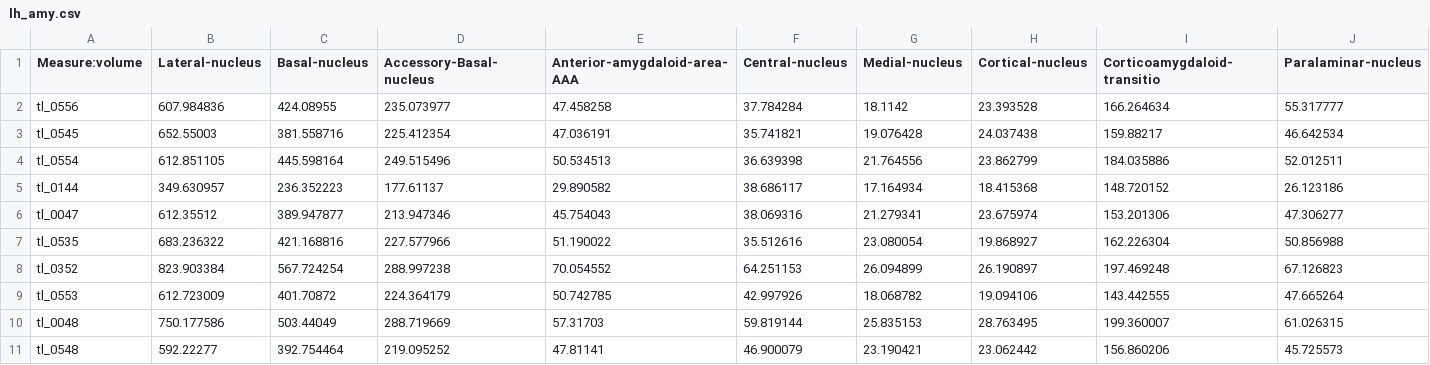
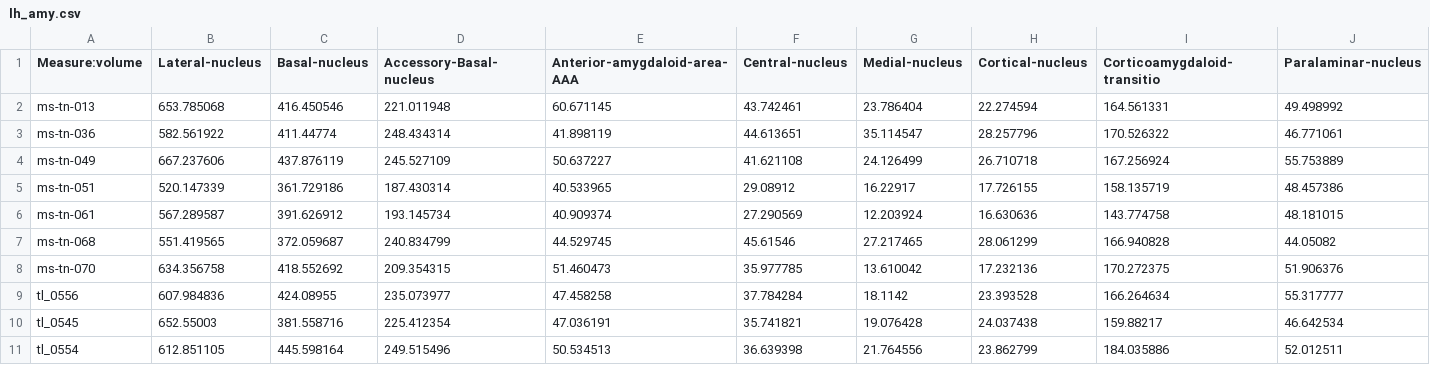
Before and after one commit to latypovt/MSTN_GM, a CSV file: stats/lh_amy.csv, drawn as a sheet; only a part is shown; the shorter side is filled out with more unchanged rows; rows hold the shown columns only; the diff names each change by its address in the sheet, - before the commit and + after, or states it on an @@ line.

```diff
--- a/stats/lh_amy.csv
+++ b/stats/lh_amy.csv
+row 2: ms-tn-013 | 653.785068 | 416.450546 | 221.011948 | 60.671145 | 43.742461 | 23.786404 | 22.274594 | 164.561331 | 49.498992
+row 3: ms-tn-036 | 582.561922 | 411.44774 | 248.434314 | 41.898119 | 44.613651 | 35.114547 | 28.257796 | 170.526322 | 46.771061
+row 4: ms-tn-049 | 667.237606 | 437.876119 | 245.527109 | 50.637227 | 41.621108 | 24.126499 | 26.710718 | 167.256924 | 55.753889
+row 5: ms-tn-051 | 520.147339 | 361.729186 | 187.430314 | 40.533965 | 29.08912 | 16.22917 | 17.726155 | 158.135719 | 48.457386
+row 6: ms-tn-061 | 567.289587 | 391.626912 | 193.145734 | 40.909374 | 27.290569 | 12.203924 | 16.630636 | 143.774758 | 48.181015
+row 7: ms-tn-068 | 551.419565 | 372.059687 | 240.834799 | 44.529745 | 45.61546 | 27.217465 | 28.061299 | 166.940828 | 44.05082
+row 8: ms-tn-070 | 634.356758 | 418.552692 | 209.354315 | 51.460473 | 35.977785 | 13.610042 | 17.232136 | 170.272375 | 51.906376
```
Also changed, not shown: stats/lh_hipp.csv, stats/lh_thal.csv, 36 other files.
